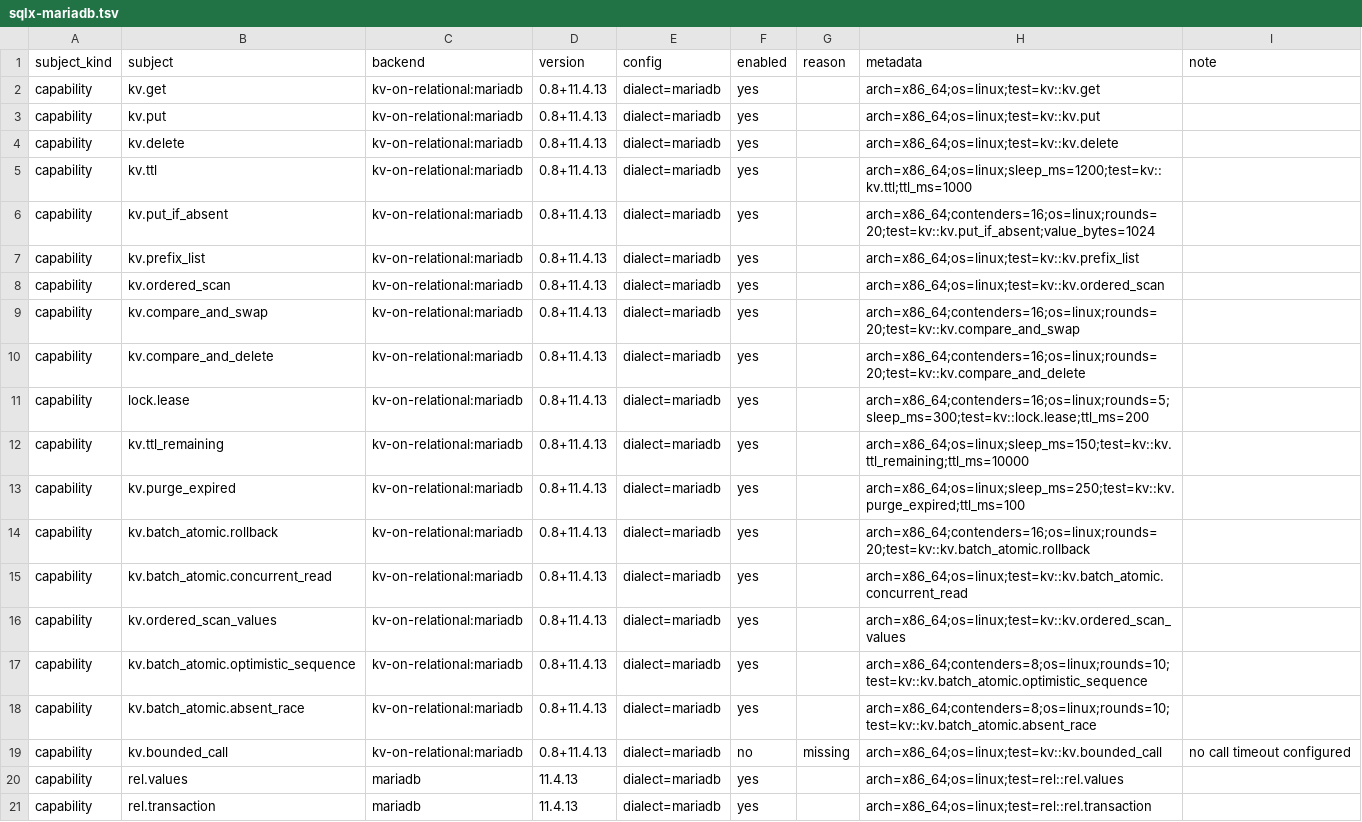
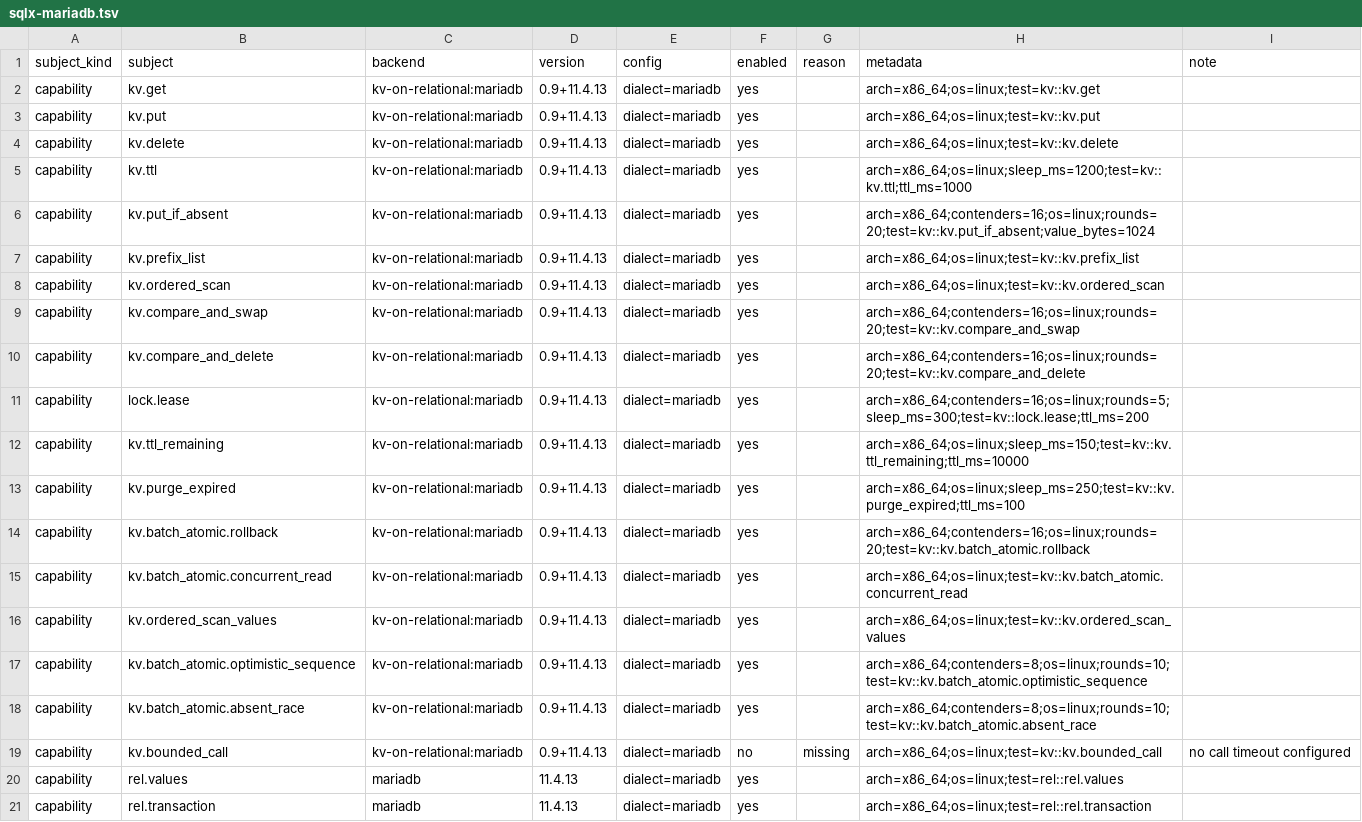
Before and after one commit to ciresnave/PersistAnt, a TSV file: matrix/sqlx-mariadb.tsv, drawn as a sheet; only a part is shown.

```diff
--- a/matrix/sqlx-mariadb.tsv
+++ b/matrix/sqlx-mariadb.tsv
@@ -1,20 +1,20 @@
 subject_kind	subject	backend	version	config	enabled	reason	metadata	note
-capability	kv.get	kv-on-relational:mariadb	0.8+11.4.13	dialect=mariadb	yes		arch=x86_64;os=linux;test=kv::kv.get	
-capability	kv.put	kv-on-relational:mariadb	0.8+11.4.13	dialect=mariadb	yes		arch=x86_64;os=linux;test=kv::kv.put	
-capability	kv.delete	kv-on-relational:mariadb	0.8+11.4.13	dialect=mariadb	yes		arch=x86_64;os=linux;test=kv::kv.delete	
-capability	kv.ttl	kv-on-relational:mariadb	0.8+11.4.13	dialect=mariadb	yes		arch=x86_64;os=linux;sleep_ms=1200;test=kv::kv.ttl;ttl_ms=1000	
-capability	kv.put_if_absent	kv-on-relational:mariadb	0.8+11.4.13	dialect=mariadb	yes		arch=x86_64;contenders=16;os=linux;rounds=20;test=kv::kv.put_if_absent;value_bytes=1024	
-capability	kv.prefix_list	kv-on-relational:mariadb	0.8+11.4.13	dialect=mariadb	yes		arch=x86_64;os=linux;test=kv::kv.prefix_list	
-capability	kv.ordered_scan	kv-on-relational:mariadb	0.8+11.4.13	dialect=mariadb	yes		arch=x86_64;os=linux;test=kv::kv.ordered_scan	
-capability	kv.compare_and_swap	kv-on-relational:mariadb	0.8+11.4.13	dialect=mariadb	yes		arch=x86_64;contenders=16;os=linux;rounds=20;test=kv::kv.compare_and_swap	
-capability	kv.compare_and_delete	kv-on-relational:mariadb	0.8+11.4.13	dialect=mariadb	yes		arch=x86_64;contenders=16;os=linux;rounds=20;test=kv::kv.compare_and_delete	
-capability	lock.lease	kv-on-relational:mariadb	0.8+11.4.13	dialect=mariadb	yes		arch=x86_64;contenders=16;os=linux;rounds=5;sleep_ms=300;test=kv::lock.lease;ttl_ms=200	
-capability	kv.ttl_remaining	kv-on-relational:mariadb	0.8+11.4.13	dialect=mariadb	yes		arch=x86_64;os=linux;sleep_ms=150;test=kv::kv.ttl_remaining;ttl_ms=10000	
-capability	kv.purge_expired	kv-on-relational:mariadb	0.8+11.4.13	dialect=mariadb	yes		arch=x86_64;os=linux;sleep_ms=250;test=kv::kv.purge_expired;ttl_ms=100	
-capability	kv.batch_atomic.rollback	kv-on-relational:mariadb	0.8+11.4.13	dialect=mariadb	yes		arch=x86_64;contenders=16;os=linux;rounds=20;test=kv::kv.batch_atomic.rollback	
-capability	kv.batch_atomic.concurrent_read	kv-on-relational:mariadb	0.8+11.4.13	dialect=mariadb	yes		arch=x86_64;os=linux;test=kv::kv.batch_atomic.concurrent_read	
-capability	kv.ordered_scan_values	kv-on-relational:mariadb	0.8+11.4.13	dialect=mariadb	yes		arch=x86_64;os=linux;test=kv::kv.ordered_scan_values	
-capability	kv.batch_atomic.optimistic_sequence	kv-on-relational:mariadb	0.8+11.4.13	dialect=mariadb	yes		arch=x86_64;contenders=8;os=linux;rounds=10;test=kv::kv.batch_atomic.optimistic_sequence	
-capability	kv.batch_atomic.absent_race	kv-on-relational:mariadb	0.8+11.4.13	dialect=mariadb	yes		arch=x86_64;contenders=8;os=linux;rounds=10;test=kv::kv.batch_atomic.absent_race	
-capability	kv.bounded_call	kv-on-relational:mariadb	0.8+11.4.13	dialect=mariadb	no	missing	arch=x86_64;os=linux;test=kv::kv.bounded_call	no call timeout configured
+capability	kv.get	kv-on-relational:mariadb	0.9+11.4.13	dialect=mariadb	yes		arch=x86_64;os=linux;test=kv::kv.get	
+capability	kv.put	kv-on-relational:mariadb	0.9+11.4.13	dialect=mariadb	yes		arch=x86_64;os=linux;test=kv::kv.put	
+capability	kv.delete	kv-on-relational:mariadb	0.9+11.4.13	dialect=mariadb	yes		arch=x86_64;os=linux;test=kv::kv.delete	
+capability	kv.ttl	kv-on-relational:mariadb	0.9+11.4.13	dialect=mariadb	yes		arch=x86_64;os=linux;sleep_ms=1200;test=kv::kv.ttl;ttl_ms=1000	
+capability	kv.put_if_absent	kv-on-relational:mariadb	0.9+11.4.13	dialect=mariadb	yes		arch=x86_64;contenders=16;os=linux;rounds=20;test=kv::kv.put_if_absent;value_bytes=1024	
+capability	kv.prefix_list	kv-on-relational:mariadb	0.9+11.4.13	dialect=mariadb	yes		arch=x86_64;os=linux;test=kv::kv.prefix_list	
+capability	kv.ordered_scan	kv-on-relational:mariadb	0.9+11.4.13	dialect=mariadb	yes		arch=x86_64;os=linux;test=kv::kv.ordered_scan	
+capability	kv.compare_and_swap	kv-on-relational:mariadb	0.9+11.4.13	dialect=mariadb	yes		arch=x86_64;contenders=16;os=linux;rounds=20;test=kv::kv.compare_and_swap	
+capability	kv.compare_and_delete	kv-on-relational:mariadb	0.9+11.4.13	dialect=mariadb	yes		arch=x86_64;contenders=16;os=linux;rounds=20;test=kv::kv.compare_and_delete	
+capability	lock.lease	kv-on-relational:mariadb	0.9+11.4.13	dialect=mariadb	yes		arch=x86_64;contenders=16;os=linux;rounds=5;sleep_ms=300;test=kv::lock.lease;ttl_ms=200	
+capability	kv.ttl_remaining	kv-on-relational:mariadb	0.9+11.4.13	dialect=mariadb	yes		arch=x86_64;os=linux;sleep_ms=150;test=kv::kv.ttl_remaining;ttl_ms=10000	
+capability	kv.purge_expired	kv-on-relational:mariadb	0.9+11.4.13	dialect=mariadb	yes		arch=x86_64;os=linux;sleep_ms=250;test=kv::kv.purge_expired;ttl_ms=100	
+capability	kv.batch_atomic.rollback	kv-on-relational:mariadb	0.9+11.4.13	dialect=mariadb	yes		arch=x86_64;contenders=16;os=linux;rounds=20;test=kv::kv.batch_atomic.rollback	
+capability	kv.batch_atomic.concurrent_read	kv-on-relational:mariadb	0.9+11.4.13	dialect=mariadb	yes		arch=x86_64;os=linux;test=kv::kv.batch_atomic.concurrent_read	
+capability	kv.ordered_scan_values	kv-on-relational:mariadb	0.9+11.4.13	dialect=mariadb	yes		arch=x86_64;os=linux;test=kv::kv.ordered_scan_values	
+capability	kv.batch_atomic.optimistic_sequence	kv-on-relational:mariadb	0.9+11.4.13	dialect=mariadb	yes		arch=x86_64;contenders=8;os=linux;rounds=10;test=kv::kv.batch_atomic.optimistic_sequence	
+capability	kv.batch_atomic.absent_race	kv-on-relational:mariadb	0.9+11.4.13	dialect=mariadb	yes		arch=x86_64;contenders=8;os=linux;rounds=10;test=kv::kv.batch_atomic.absent_race	
+capability	kv.bounded_call	kv-on-relational:mariadb	0.9+11.4.13	dialect=mariadb	no	missing	arch=x86_64;os=linux;test=kv::kv.bounded_call	no call timeout configured
 capability	rel.values	mariadb	11.4.13	dialect=mariadb	yes		arch=x86_64;os=linux;test=rel::rel.values	
```
Also changed, not shown: matrix/opendal.tsv, matrix/sqlx-mysql.tsv, 16 other files.
